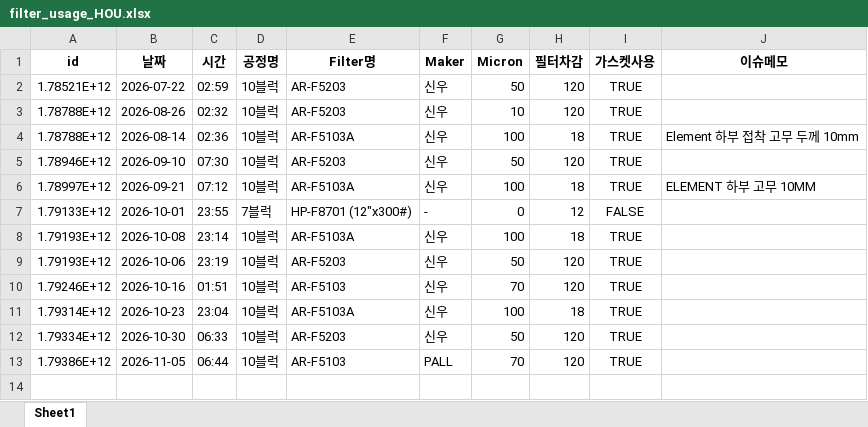
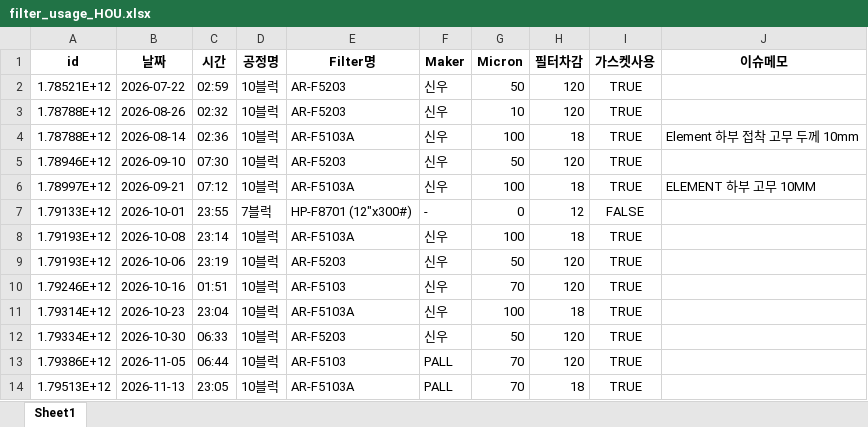
Before and after one commit to kimcm86/process-management-data, an Excel workbook: filter_usage_HOU.xlsx, sheet Sheet1, drawn as a sheet; values as stored, in another font and other column widths than the file's, no borders; the diff names each change by its address in the sheet, - before the commit and + after, or states it on an @@ line.

Commit message:
save filter usage

```diff
--- a/filter_usage_HOU.xlsx (sheet Sheet1)
+++ b/filter_usage_HOU.xlsx (sheet Sheet1)
+row 14: 1.79513E+12 | 2026-11-13 | 23:05 | 10블럭 | AR-F5103A | PALL | 70 | 18 | TRUE
```
